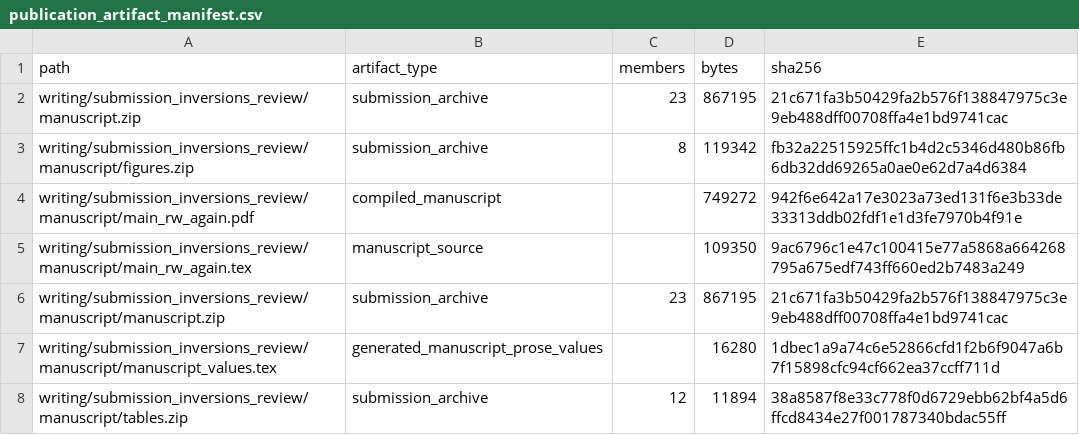
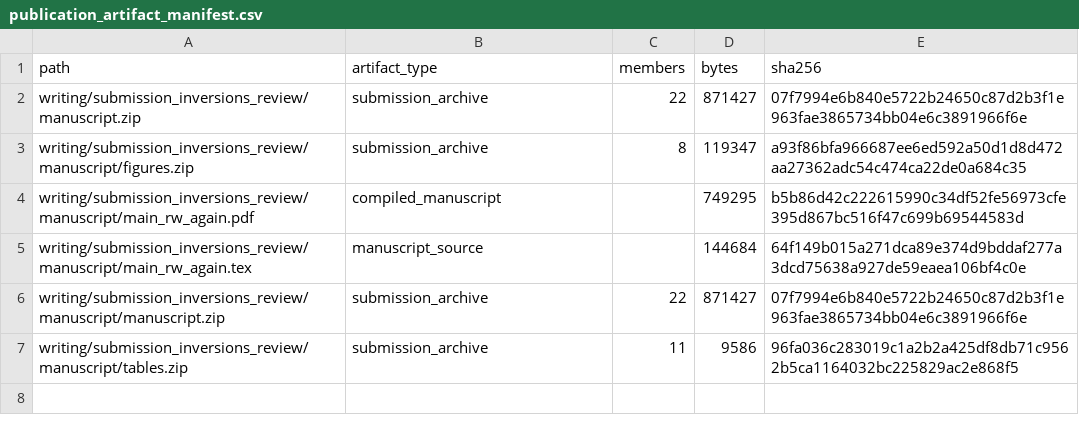
Before and after one commit to marcelovmaciel/electoral-inversion, a CSV file: processing/Processing/output/decomposition/audit/publication_artifact_manifest.csv, drawn as a sheet.

```diff
--- a/processing/Processing/output/decomposition/audit/publication_artifact_manifest.csv
+++ b/processing/Processing/output/decomposition/audit/publication_artifact_manifest.csv
@@ -1,8 +1,7 @@
 path,artifact_type,members,bytes,sha256
-writing/submission_inversions_review/manuscript.zip,submission_archive,23,867195,21c671fa3b50429fa2b576f138847975c3e9eb488dff00708ffa4e1bd9741cac
-writing/submission_inversions_review/manuscript/figures.zip,submission_archive,8,119342,fb32a22515925ffc1b4d2c5346d480b86fb6db32dd69265a0ae0e62d7a4d6384
-writing/submission_inversions_review/manuscript/main_rw_again.pdf,compiled_manuscript,,749272,942f6e642a17e3023a73ed131f6e3b33de33313ddb02fdf1e1d3fe7970b4f91e
-writing/submission_inversions_review/manuscript/main_rw_again.tex,manuscript_source,,109350,9ac6796c1e47c100415e77a5868a664268795a675edf743ff660ed2b7483a249
-writing/submission_inversions_review/manuscript/manuscript.zip,submission_archive,23,867195,21c671fa3b50429fa2b576f138847975c3e9eb488dff00708ffa4e1bd9741cac
-writing/submission_inversions_review/manuscript/manuscript_values.tex,generated_manuscript_prose_values,,16280,1dbec1a9a74c6e52866cfd1f2b6f9047a6b7f15898cfc94cf662ea37ccff711d
-writing/submission_inversions_review/manuscript/tables.zip,submission_archive,12,11894,38a8587f8e33c778f0d6729ebb62bf4a5d6ffcd8434e27f001787340bdac55ff
+writing/submission_inversions_review/manuscript.zip,submission_archive,22,871427,07f7994e6b840e5722b24650c87d2b3f1e963fae3865734bb04e6c3891966f6e
+writing/submission_inversions_review/manuscript/figures.zip,submission_archive,8,119347,a93f86bfa966687ee6ed592a50d1d8d472aa27362adc54c474ca22de0a684c35
+writing/submission_inversions_review/manuscript/main_rw_again.pdf,compiled_manuscript,,749295,b5b86d42c222615990c34df52fe56973cfe395d867bc516f47c699b69544583d
+writing/submission_inversions_review/manuscript/main_rw_again.tex,manuscript_source,,144684,64f149b015a271dca89e374d9bddaf277a3dcd75638a927de59eaea106bf4c0e
+writing/submission_inversions_review/manuscript/manuscript.zip,submission_archive,22,871427,07f7994e6b840e5722b24650c87d2b3f1e963fae3865734bb04e6c3891966f6e
+writing/submission_inversions_review/manuscript/tables.zip,submission_archive,11,9586,96fa036c283019c1a2b2a425df8db71c9562b5ca1164032bc225829ac2e868f5
```
Also changed, not shown: processing/Processing/output/decomposition/artifact_manifest.csv, processing/Processing/output/decomposition/audit/decomposition_input_manifest.csv, 41 other files.
